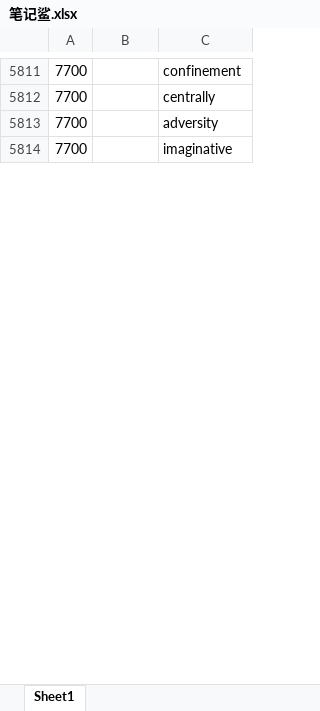
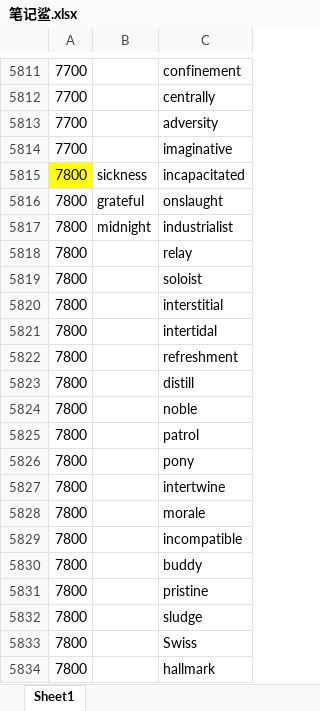
Before and after one commit to ambitiouschild/GitEnglish, an Excel workbook: 笔记鲨.xlsx, sheet Sheet1, drawn as a sheet; only a part is shown, gaps mark what is left out; values as stored, in another font and other column widths than the file's, no borders; the diff covers the shown part only; the diff names each change by its address in the sheet, - before the commit and + after, or states it on an @@ line.

Commit message:
【笔记鲨】2026/05/27【7800】

```diff
--- a/笔记鲨.xlsx (sheet Sheet1)
+++ b/笔记鲨.xlsx (sheet Sheet1)
+row 5815: 7800 | sickness | incapacitated
+row 5816: 7800 | grateful | onslaught
+row 5817: 7800 | midnight | industrialist
+row 5818: 7800 |  | relay
+row 5819: 7800 |  | soloist
+row 5820: 7800 |  | interstitial
+row 5821: 7800 |  | intertidal
+row 5822: 7800 |  | refreshment
+row 5823: 7800 |  | distill
+row 5824: 7800 |  | noble
+row 5825: 7800 |  | patrol
+row 5826: 7800 |  | pony
+row 5827: 7800 |  | intertwine
+row 5828: 7800 |  | morale
+row 5829: 7800 |  | incompatible
+row 5830: 7800 |  | buddy
+row 5831: 7800 |  | pristine
+row 5832: 7800 |  | sludge
+row 5833: 7800 |  | Swiss
+row 5834: 7800 |  | hallmark
```
Also changed, not shown: 70 added rows, 35 edited cells and cell formats elsewhere in this sheet.
